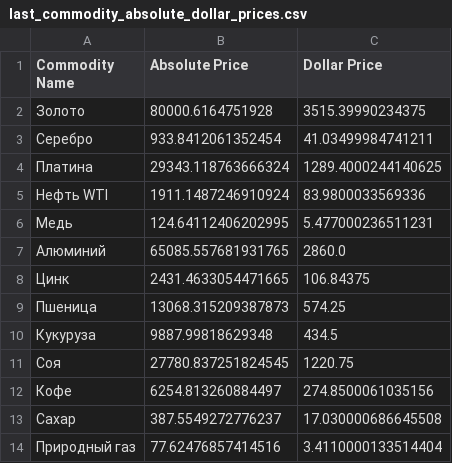
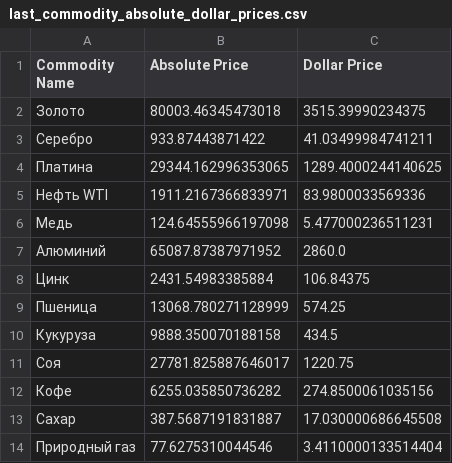
Before and after one commit to prog815/prog815.github.io, a CSV file: abscur2/contents/last_commodity_absolute_dollar_prices.csv, drawn as a sheet.

Commit message:
Добавление файла

```diff
--- a/abscur2/contents/last_commodity_absolute_dollar_prices.csv
+++ b/abscur2/contents/last_commodity_absolute_dollar_prices.csv
@@ -1,14 +1,14 @@
 Commodity Name,Absolute Price,Dollar Price
-Золото,80000.6164751928,3515.39990234375
-Серебро,933.8412061352454,41.03499984741211
-Платина,29343.118763666324,1289.4000244140625
-Нефть WTI,1911.1487246910924,83.9800033569336
-Медь,124.64112406202995,5.477000236511231
-Алюминий,65085.557681931765,2860.0
-Цинк,2431.4633054471665,106.84375
-Пшеница,13068.315209387873,574.25
-Кукуруза,9887.99818629348,434.5
-Соя,27780.837251824545,1220.75
-Кофе,6254.813260884497,274.8500061035156
-Сахар,387.5549272776237,17.030000686645508
-Природный газ,77.62476857414516,3.4110000133514404
+Золото,80003.46345473018,3515.39990234375
+Серебро,933.87443871422,41.03499984741211
+Платина,29344.162996353065,1289.4000244140625
+Нефть WTI,1911.2167366833971,83.9800033569336
+Медь,124.64555966197098,5.477000236511231
+Алюминий,65087.87387971952,2860.0
+Цинк,2431.54983385884,106.84375
+Пшеница,13068.780271128999,574.25
+Кукуруза,9888.350070188158,434.5
+Соя,27781.825887646017,1220.75
+Кофе,6255.035850736282,274.8500061035156
+Сахар,387.5687191831887,17.030000686645508
+Природный газ,77.6275310044546,3.4110000133514404
```
